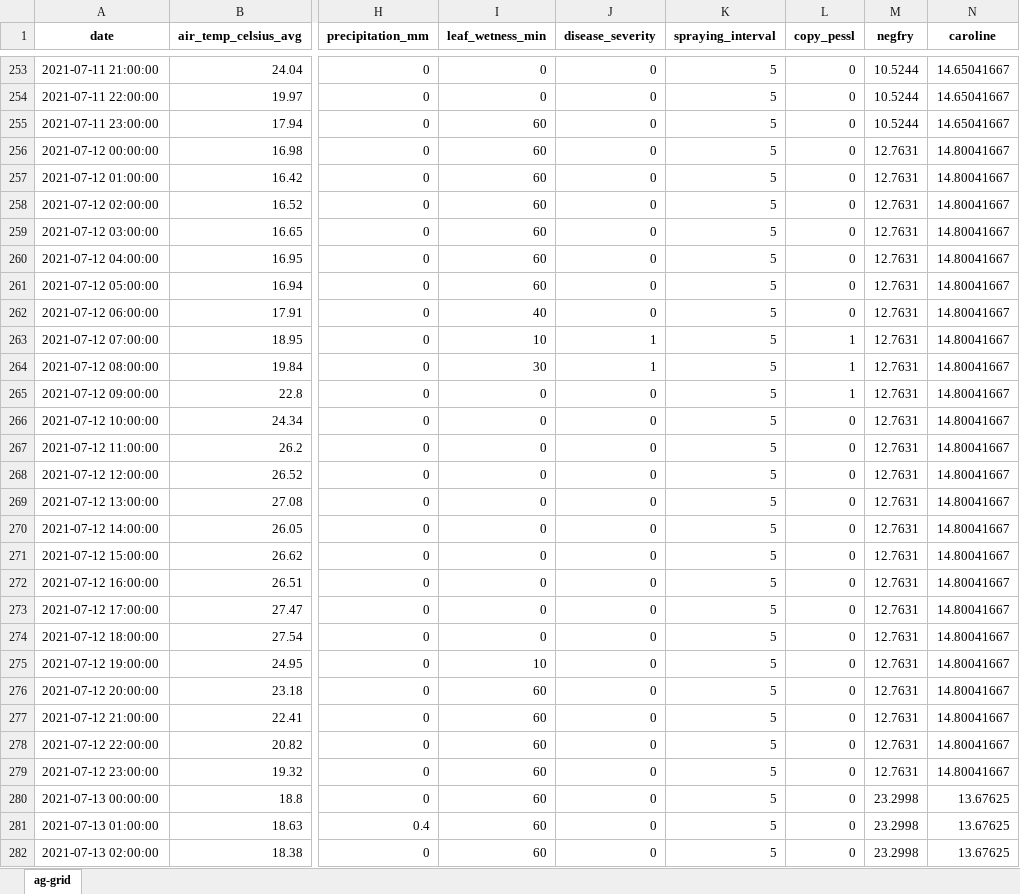
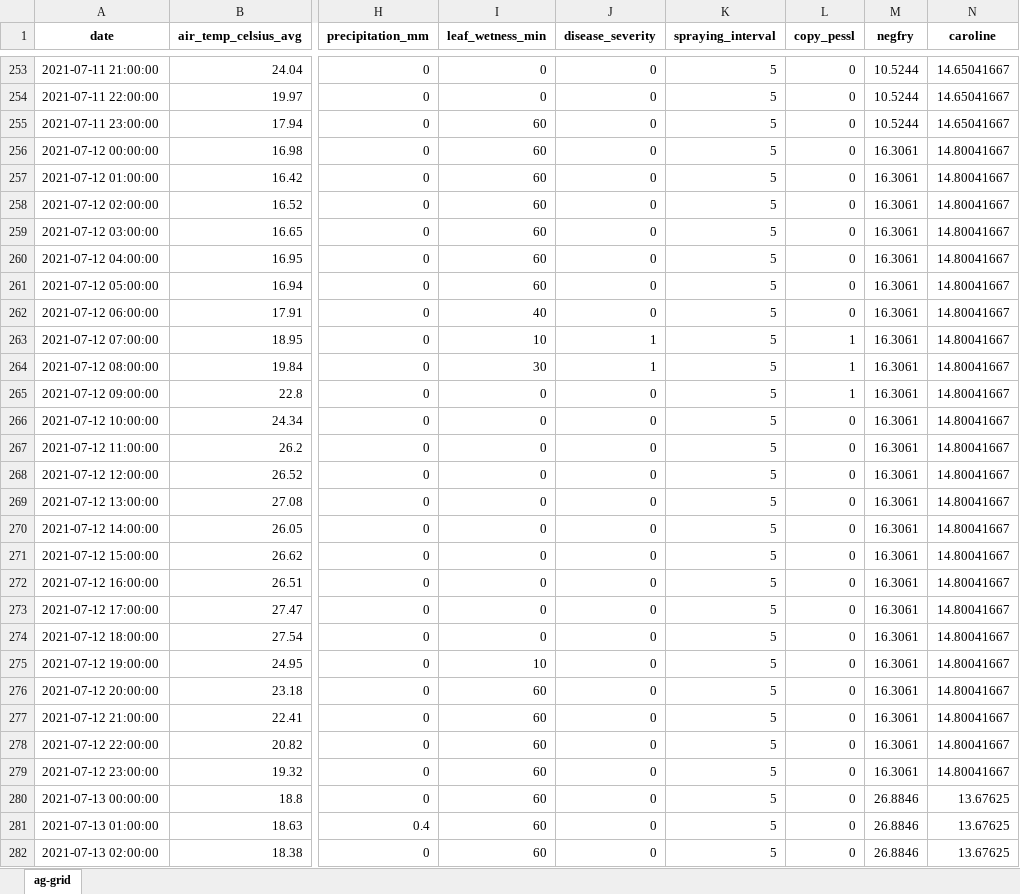
Before and after one commit to 3rtex/disease_models, an Excel workbook: cucumber/res_wolf.xlsx, sheet ag-grid, drawn as a sheet; only a part is shown, gaps mark what is left out; values as stored, in another font and other column widths than the file's, no borders; the diff covers the shown part only; the diff names each change by its address in the sheet, - before the commit and + after, or states it on an @@ line.

```diff
--- a/cucumber/res_wolf.xlsx (sheet ag-grid)
+++ b/cucumber/res_wolf.xlsx (sheet ag-grid)
-M256:M279 (negfry): 12.7631
+M256:M279 (negfry): 16.3061
-M280:M282 (negfry): 23.2998
+M280:M282 (negfry): 26.8846
```
Also changed, not shown: 1403 edited cells elsewhere in this sheet, cucumber/res_agroscope.xlsx, 4 other files.
